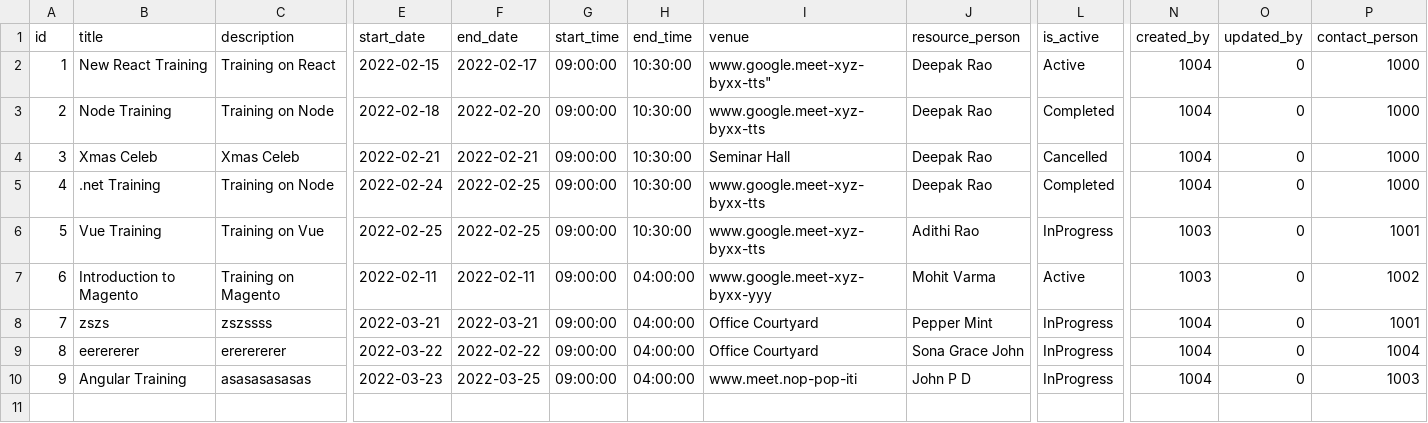
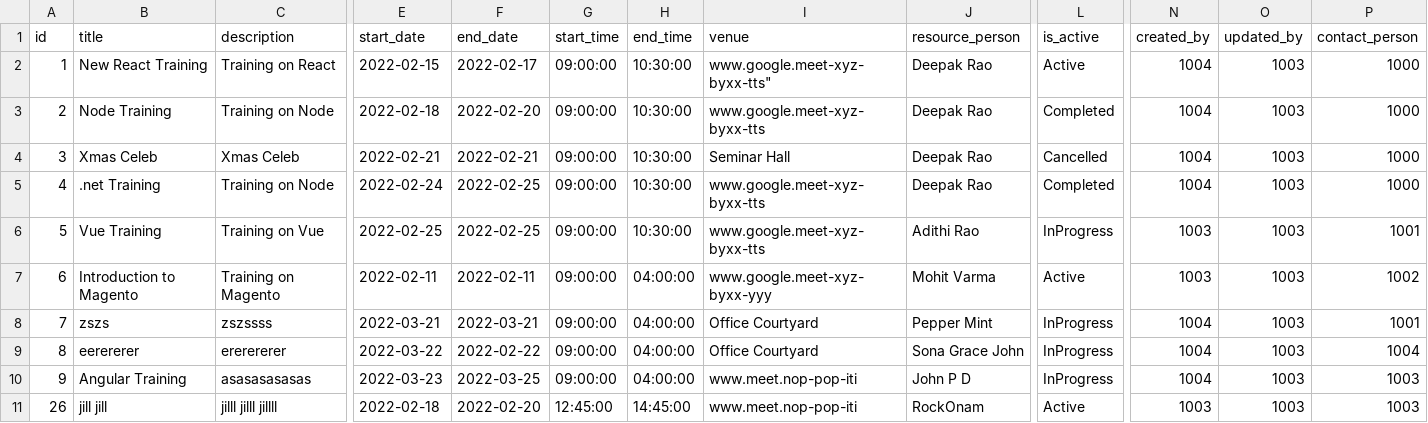
Before and after one commit to vishnupriyanvs/Evento, a CSV file: backEnd/table_content/events.csv, drawn as a sheet; only a part is shown, gaps mark what is left out; rows hold the shown columns only; the diff names each change by its address in the sheet, - before the commit and + after, or states it on an @@ line.

Commit message:
Event list set

```diff
--- a/backEnd/table_content/events.csv
+++ b/backEnd/table_content/events.csv
-O2:O10 (updated_by): 0
+O2:O10 (updated_by): 1003
+row 11: 26 | jill jill | jilll jilll jillll | 2022-02-18 | 2022-02-20 | 12:45:00 | 14:45:00 | www.meet.nop-pop-iti | RockOnam | Active | 1003 | 1003 | 1003
```
Also changed, not shown: 11 other files.
